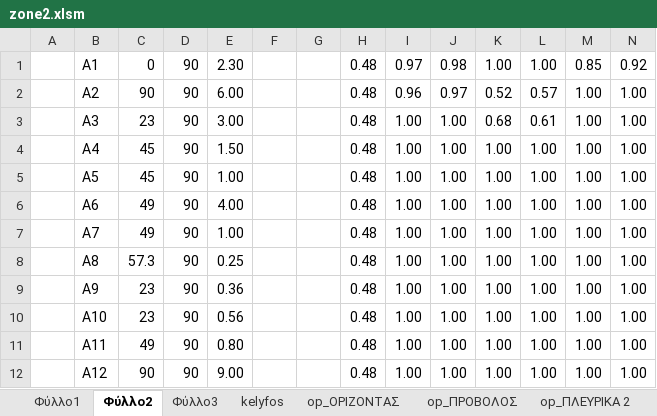
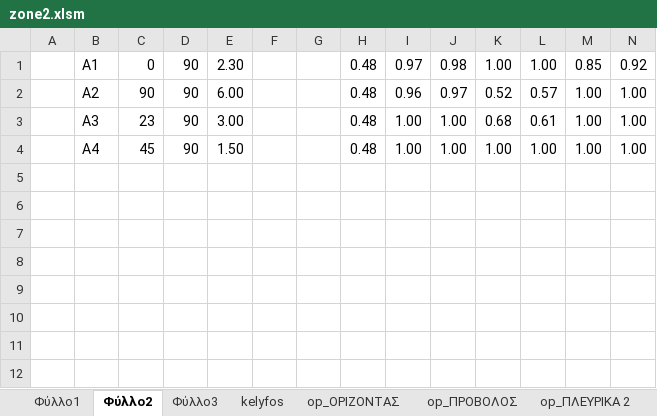
Before and after one commit to fashionovic/Project72-, an Excel workbook: Project72-master1/zone2.xlsm, sheet Φύλλο2, drawn as a sheet; values as stored, in another font and other column widths than the file's, no borders; the diff names each change by its address in the sheet, - before the commit and + after, or states it on an @@ line.

```diff
--- a/Project72-master1/zone2.xlsm (sheet Φύλλο2)
+++ b/Project72-master1/zone2.xlsm (sheet Φύλλο2)
-row 5:  | A5 | 45 | 90 | 1.00 |  |  | 0.48 | 1.00 | 1.00 | 1.00 | 1.00 | 1.00 | 1.00
-row 6:  | A6 | 49 | 90 | 4.00 |  |  | 0.48 | 1.00 | 1.00 | 1.00 | 1.00 | 1.00 | 1.00
-row 7:  | A7 | 49 | 90 | 1.00 |  |  | 0.48 | 1.00 | 1.00 | 1.00 | 1.00 | 1.00 | 1.00
-row 8:  | A8 | 57.3 | 90 | 0.25 |  |  | 0.48 | 1.00 | 1.00 | 1.00 | 1.00 | 1.00 | 1.00
-row 9:  | A9 | 23 | 90 | 0.36 |  |  | 0.48 | 1.00 | 1.00 | 1.00 | 1.00 | 1.00 | 1.00
-row 10:  | A10 | 23 | 90 | 0.56 |  |  | 0.48 | 1.00 | 1.00 | 1.00 | 1.00 | 1.00 | 1.00
-row 11:  | A11 | 49 | 90 | 0.80 |  |  | 0.48 | 1.00 | 1.00 | 1.00 | 1.00 | 1.00 | 1.00
-row 12:  | A12 | 90 | 90 | 9.00 |  |  | 0.48 | 1.00 | 1.00 | 1.00 | 1.00 | 1.00 | 1.00
```
Also changed, not shown: sheet kelyfos, sheet Φύλλο1, sheet Sheet1, sheet ΠΛΕΥΡΙΚΑ 2, sheet ΟΡΙΖΟΝΤΑΣ, sheet ΠΡΟΒΟΛΟΣ, 5 more sheets, formulas that keep their value, charts or pictures, Project72-master1/zone1.xlsm, 6 other files.
